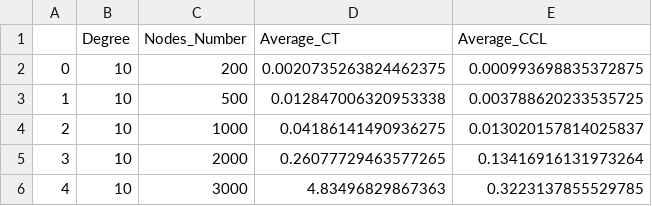
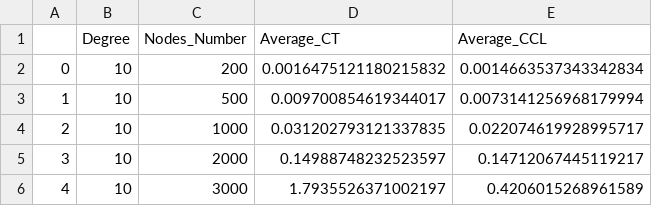
Before and after one commit to UMkashingHui/MyExperiments, a CSV file: Programs/SpeedTest/csv/average_d=10.csv, drawn as a sheet.

```diff
--- a/Programs/SpeedTest/csv/average_d=10.csv
+++ b/Programs/SpeedTest/csv/average_d=10.csv
@@ -1,6 +1,6 @@
 ,Degree,Nodes_Number,Average_CT,Average_CCL
-0,10,200,0.0020735263824462375,0.000993698835372875
-1,10,500,0.012847006320953338,0.003788620233535725
-2,10,1000,0.04186141490936275,0.013020157814025837
-3,10,2000,0.26077729463577265,0.13416916131973264
-4,10,3000,4.83496829867363,0.3223137855529785
+0,10,200,0.0016475121180215832,0.0014663537343342834
+1,10,500,0.009700854619344017,0.0073141256968179994
+2,10,1000,0.031202793121337835,0.022074619928995717
+3,10,2000,0.14988748232523597,0.14712067445119217
+4,10,3000,1.7935526371002197,0.4206015268961589
```
Also changed, not shown: Programs/SpeedTest/csv/average_d=12.csv, Programs/SpeedTest/csv/average_d=15.csv, 17 other files.
